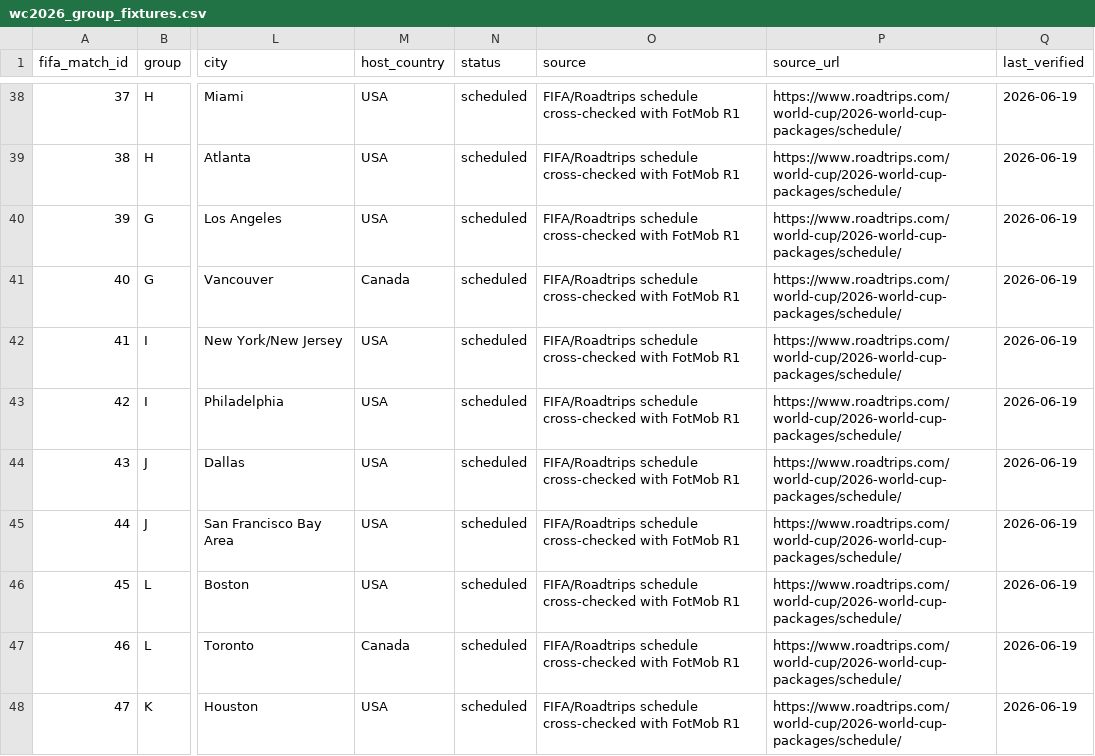
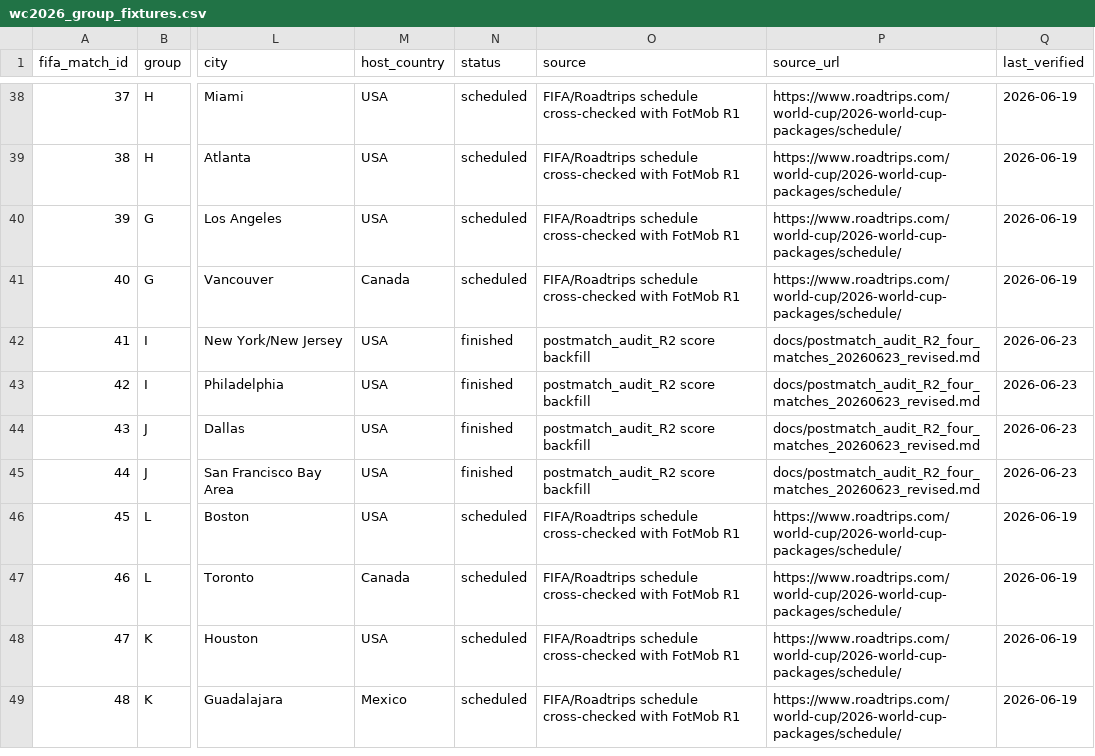
Before and after one commit to AIplaygroud/worldcup2026-prediction, a CSV file: database/competition/wc2026_group_fixtures.csv, drawn as a sheet; only a part is shown, gaps mark what is left out; the shorter side is filled out with more unchanged rows; the diff names each change by its address in the sheet, - before the commit and + after, or states it on an @@ line.

```diff
--- a/database/competition/wc2026_group_fixtures.csv
+++ b/database/competition/wc2026_group_fixtures.csv
-N42:N45 (status): scheduled
+N42:N45 (status): finished
-O42:O45 (source): FIFA/Roadtrips schedule cross-checked with FotMob R1
+O42:O45 (source): postmatch_audit_R2 score backfill
-P42:P45 (source_url): https://www.roadtrips.com/world-cup/2026-world-cup-packages/schedule/
+P42:P45 (source_url): docs/postmatch_audit_R2_four_matches_20260623_revised.md
-Q42:Q45 (last_verified): 2026-06-19
+Q42:Q45 (last_verified): 2026-06-23
```
Also changed, not shown: database/competition/runtime/bracket_route_runtime_R3.csv, database/jc-odds/processed/match_odds_crs.csv, 49 other files.
